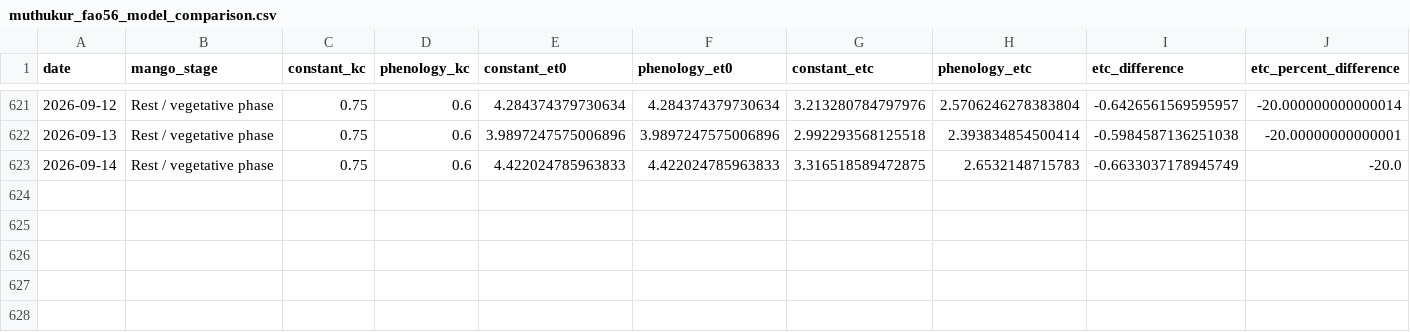
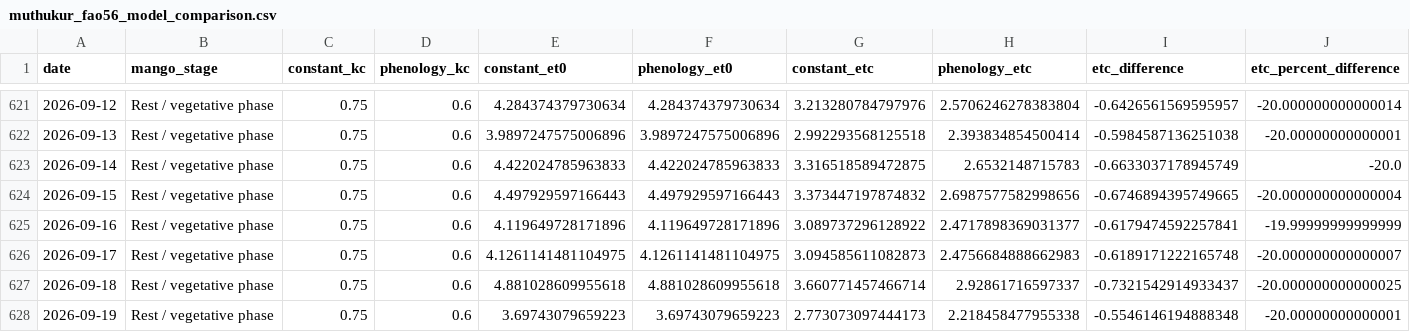
Before and after one commit to vanaprashanth/mango-digital-twin, a CSV file: data/processed/muthukur_fao56_model_comparison.csv, drawn as a sheet; only a part is shown, gaps mark what is left out; rows hold the shown columns only; the diff names each change by its address in the sheet, - before the commit and + after, or states it on an @@ line.

```diff
--- a/data/processed/muthukur_fao56_model_comparison.csv
+++ b/data/processed/muthukur_fao56_model_comparison.csv
+row 624: 2026-09-15 | Rest / vegetative phase | 0.75 | 0.6 | 4.497929597166443 | 4.497929597166443 | 3.373447197874832 | 2.6987577582998656 | -0.6746894395749665 | -20.000000000000004
+row 625: 2026-09-16 | Rest / vegetative phase | 0.75 | 0.6 | 4.119649728171896 | 4.119649728171896 | 3.089737296128922 | 2.4717898369031377 | -0.6179474592257841 | -19.99999999999999
+row 626: 2026-09-17 | Rest / vegetative phase | 0.75 | 0.6 | 4.1261141481104975 | 4.1261141481104975 | 3.094585611082873 | 2.4756684888662983 | -0.6189171222165748 | -20.000000000000007
+row 627: 2026-09-18 | Rest / vegetative phase | 0.75 | 0.6 | 4.881028609955618 | 4.881028609955618 | 3.660771457466714 | 2.92861716597337 | -0.7321542914933437 | -20.000000000000025
+row 628: 2026-09-19 | Rest / vegetative phase | 0.75 | 0.6 | 3.69743079659223 | 3.69743079659223 | 2.773073097444173 | 2.218458477955338 | -0.5546146194888348 | -20.00000000000001
```
Also changed, not shown: data/processed/muthukur_combined_feature_table.csv, data/processed/muthukur_fao56_interpolated_kc_water_balance.csv, 15 other files.
